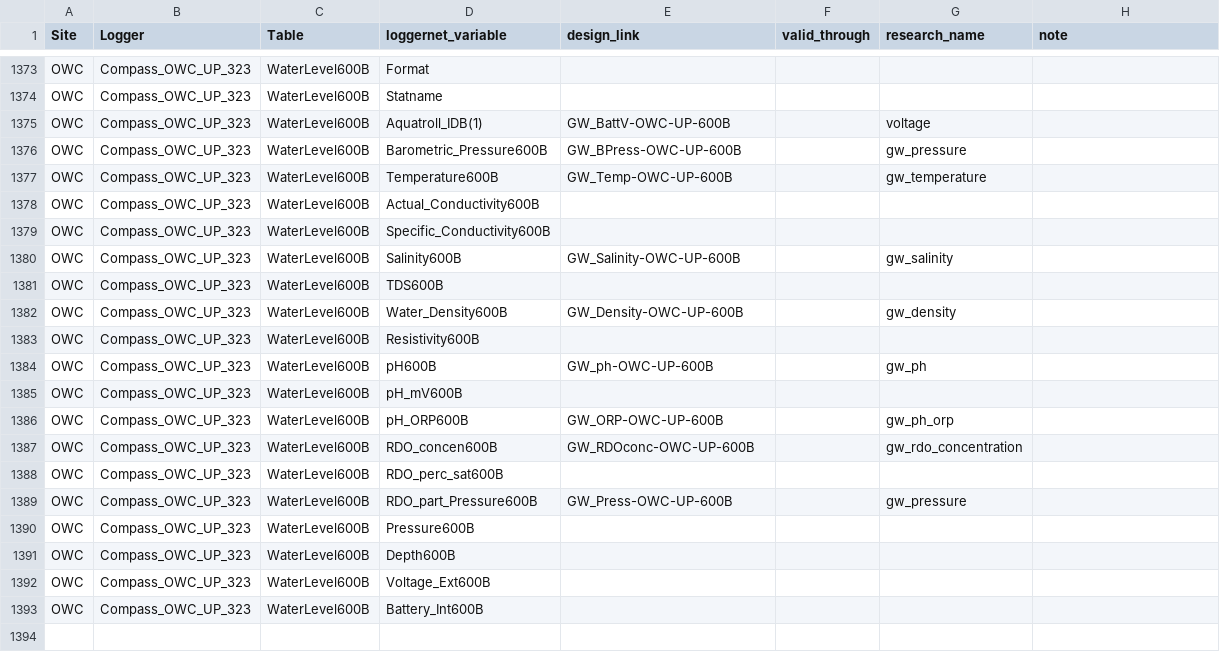
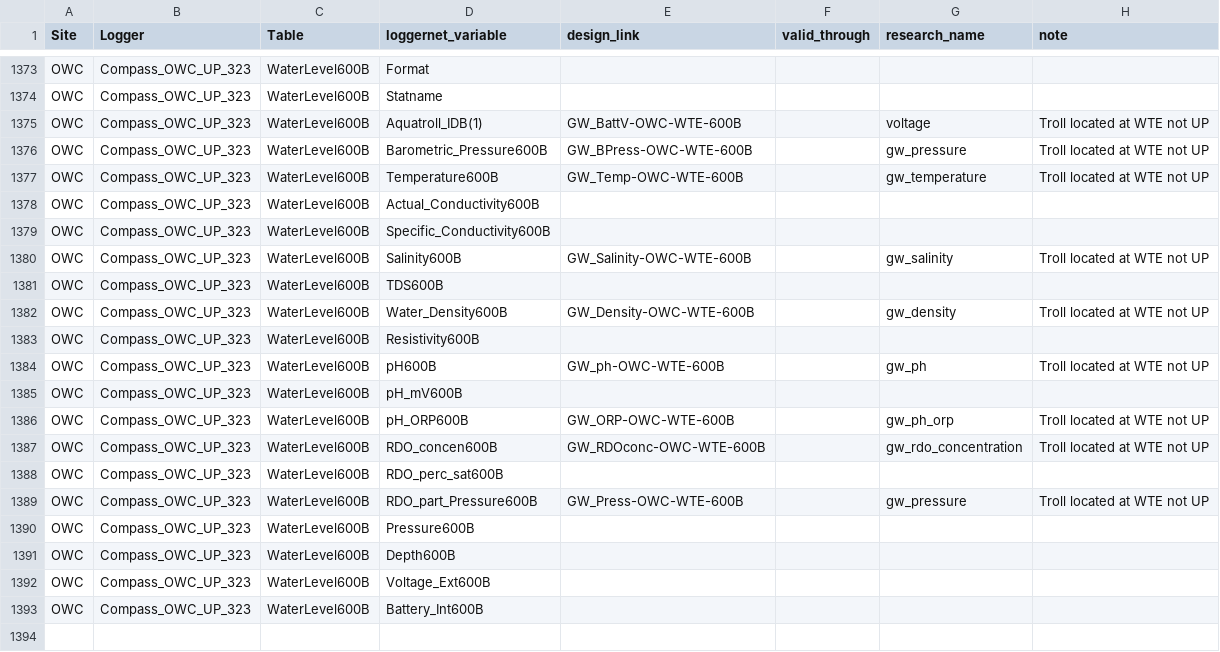
Before and after one commit to COMPASS-DOE/data-workflows, a CSV file: synoptic/data_TEST/design_table.csv, drawn as a sheet; only a part is shown, gaps mark what is left out; the diff covers the shown part only.

Commit message:
Per Peter and Fausto, OWC "UP" troll(s) are actually at WTE

```diff
--- a/synoptic/data_TEST/design_table.csv
+++ b/synoptic/data_TEST/design_table.csv
@@ -1374,17 +1374,17 @@ OWC,Compass_OWC_UP_323,WaterLevel600B,Format,,,,
 OWC,Compass_OWC_UP_323,WaterLevel600B,Statname,,,,
-OWC,Compass_OWC_UP_323,WaterLevel600B,Aquatroll_IDB(1),GW_BattV-OWC-UP-600B,,voltage,
-OWC,Compass_OWC_UP_323,WaterLevel600B,Barometric_Pressure600B,GW_BPress-OWC-UP-600B,,gw_pressure,
-OWC,Compass_OWC_UP_323,WaterLevel600B,Temperature600B,GW_Temp-OWC-UP-600B,,gw_temperature,
+OWC,Compass_OWC_UP_323,WaterLevel600B,Aquatroll_IDB(1),GW_BattV-OWC-WTE-600B,,voltage,Troll located at WTE not UP
+OWC,Compass_OWC_UP_323,WaterLevel600B,Barometric_Pressure600B,GW_BPress-OWC-WTE-600B,,gw_pressure,Troll located at WTE not UP
+OWC,Compass_OWC_UP_323,WaterLevel600B,Temperature600B,GW_Temp-OWC-WTE-600B,,gw_temperature,Troll located at WTE not UP
 OWC,Compass_OWC_UP_323,WaterLevel600B,Actual_Conductivity600B,,,,
 OWC,Compass_OWC_UP_323,WaterLevel600B,Specific_Conductivity600B,,,,
-OWC,Compass_OWC_UP_323,WaterLevel600B,Salinity600B,GW_Salinity-OWC-UP-600B,,gw_salinity,
+OWC,Compass_OWC_UP_323,WaterLevel600B,Salinity600B,GW_Salinity-OWC-WTE-600B,,gw_salinity,Troll located at WTE not UP
 OWC,Compass_OWC_UP_323,WaterLevel600B,TDS600B,,,,
-OWC,Compass_OWC_UP_323,WaterLevel600B,Water_Density600B,GW_Density-OWC-UP-600B,,gw_density,
+OWC,Compass_OWC_UP_323,WaterLevel600B,Water_Density600B,GW_Density-OWC-WTE-600B,,gw_density,Troll located at WTE not UP
 OWC,Compass_OWC_UP_323,WaterLevel600B,Resistivity600B,,,,
-OWC,Compass_OWC_UP_323,WaterLevel600B,pH600B,GW_ph-OWC-UP-600B,,gw_ph,
+OWC,Compass_OWC_UP_323,WaterLevel600B,pH600B,GW_ph-OWC-WTE-600B,,gw_ph,Troll located at WTE not UP
 OWC,Compass_OWC_UP_323,WaterLevel600B,pH_mV600B,,,,
-OWC,Compass_OWC_UP_323,WaterLevel600B,pH_ORP600B,GW_ORP-OWC-UP-600B,,gw_ph_orp,
-OWC,Compass_OWC_UP_323,WaterLevel600B,RDO_concen600B,GW_RDOconc-OWC-UP-600B,,gw_rdo_concentration,
+OWC,Compass_OWC_UP_323,WaterLevel600B,pH_ORP600B,GW_ORP-OWC-WTE-600B,,gw_ph_orp,Troll located at WTE not UP
+OWC,Compass_OWC_UP_323,WaterLevel600B,RDO_concen600B,GW_RDOconc-OWC-WTE-600B,,gw_rdo_concentration,Troll located at WTE not UP
 OWC,Compass_OWC_UP_323,WaterLevel600B,RDO_perc_sat600B,,,,
-OWC,Compass_OWC_UP_323,WaterLevel600B,RDO_part_Pressure600B,GW_Press-OWC-UP-600B,,gw_pressure,
+OWC,Compass_OWC_UP_323,WaterLevel600B,RDO_part_Pressure600B,GW_Press-OWC-WTE-600B,,gw_pressure,Troll located at WTE not UP
 OWC,Compass_OWC_UP_323,WaterLevel600B,Pressure600B,,,,
```
Also changed, not shown: 36 edited cells elsewhere in this file.
